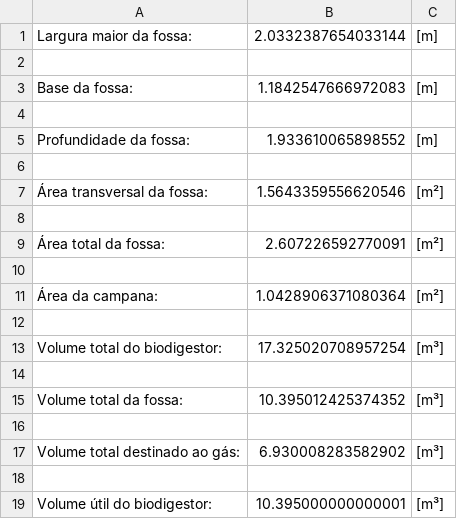
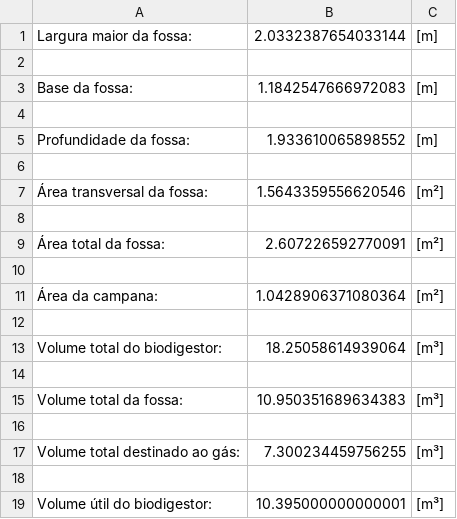
Before and after one commit to ApoloLopes/calc-bio, a CSV file: data.csv, drawn as a sheet.

```diff
--- a/data.csv
+++ b/data.csv
@@ -12,7 +12,7 @@ Profundidade da fossa: ,1.933610065898552,[m]
 
-Volume total do biodigestor: ,17.325020708957254,[m³]
+Volume total do biodigestor: ,18.25058614939064,[m³]
 
-Volume total da fossa: ,10.395012425374352,[m³]
+Volume total da fossa: ,10.950351689634383,[m³]
 
-Volume total destinado ao gás: ,6.930008283582902,[m³]
+Volume total destinado ao gás: ,7.300234459756255,[m³]
 
```
Also changed, not shown: 1 other file.
